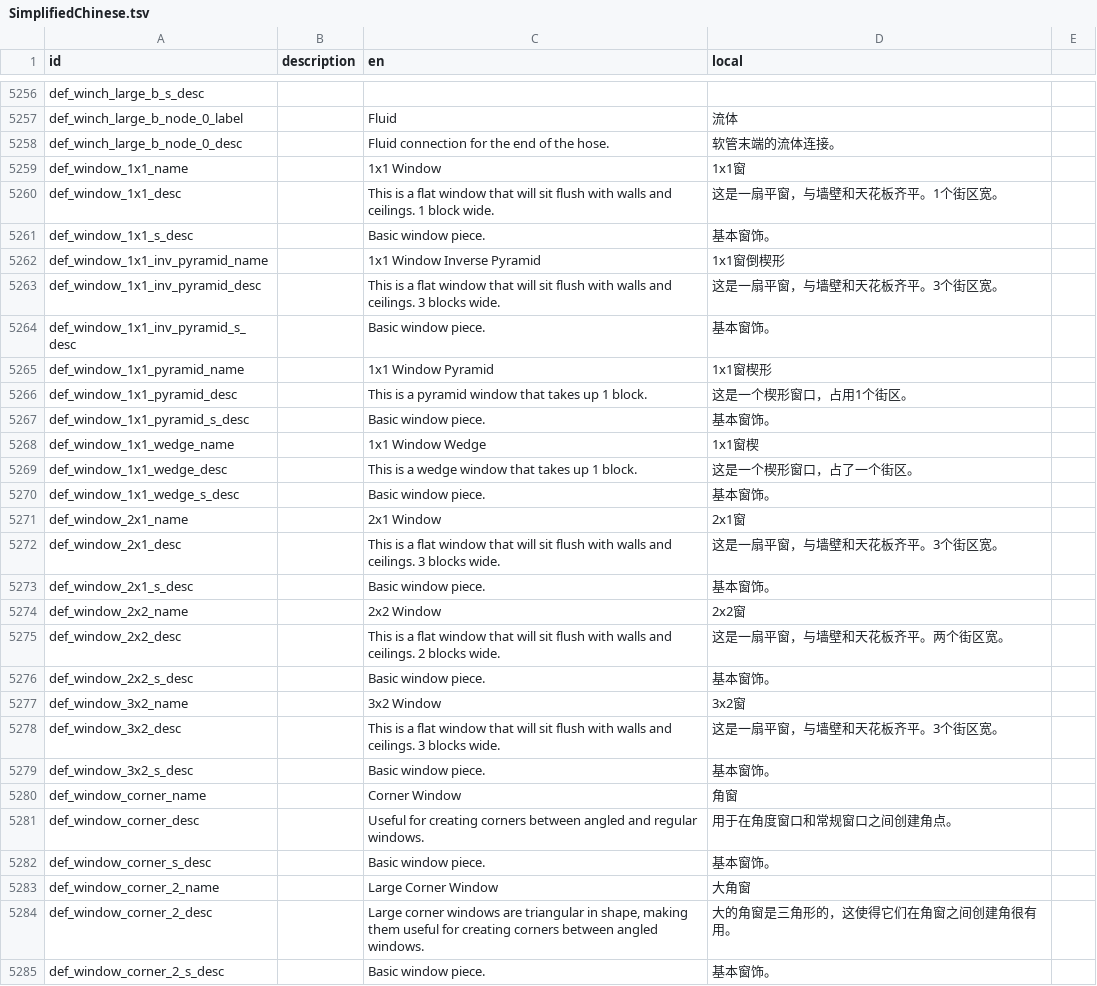
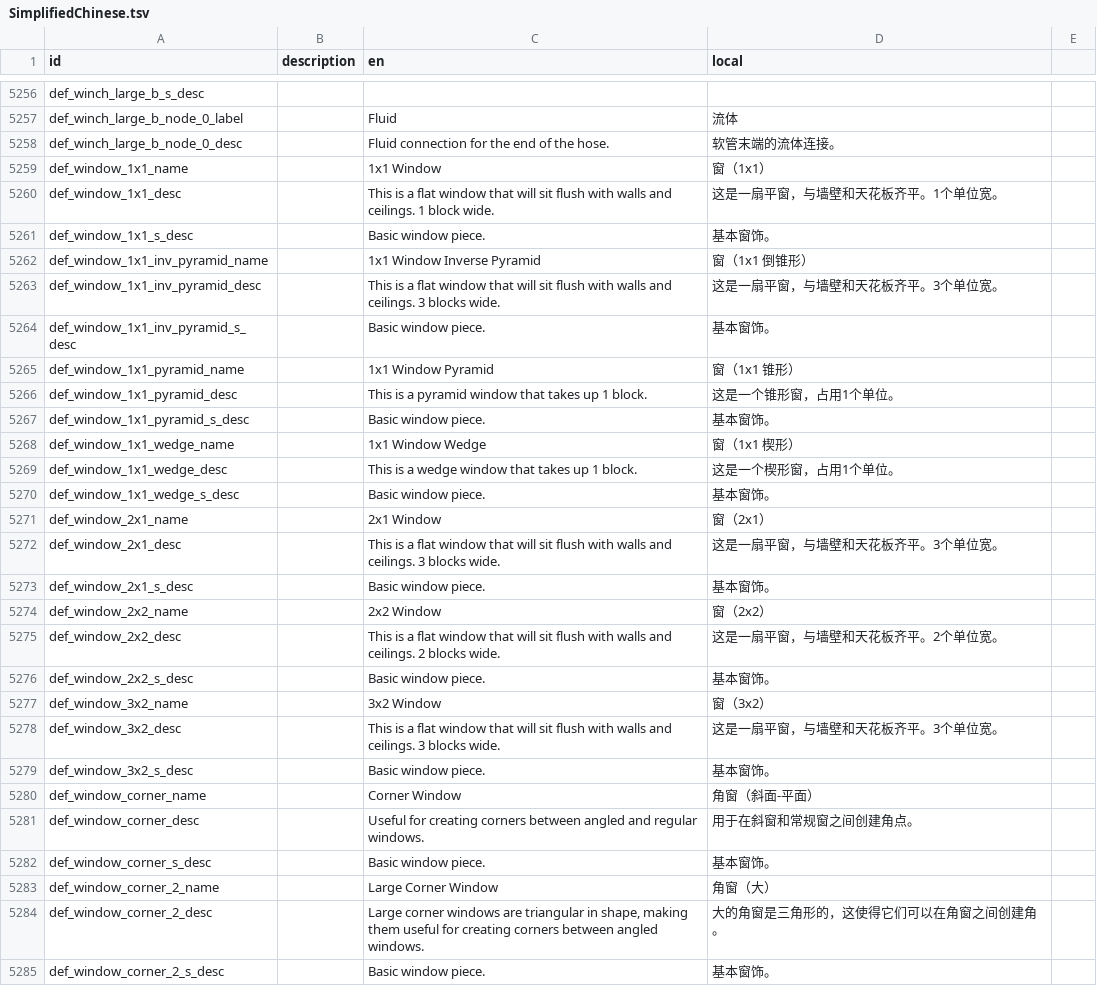
Before and after one commit to BKN46/stormworks-translate-chn, a TSV file: SimplifiedChinese.tsv, drawn as a sheet; only a part is shown, gaps mark what is left out; the diff covers the shown part only.

Commit message:
Update SimplifiedChinese.tsv

```diff
--- a/SimplifiedChinese.tsv
+++ b/SimplifiedChinese.tsv
@@ -5258,28 +5258,28 @@ def_winch_large_b_node_0_label		Fluid	流体
 def_winch_large_b_node_0_desc		Fluid connection for the end of the hose.	软管末端的流体连接。
-def_window_1x1_name		1x1 Window	1x1窗
-def_window_1x1_desc		This is a flat window that will sit flush with walls and ceilings. 1 block wide.	这是一扇平窗，与墙壁和天花板齐平。1个街区宽。
+def_window_1x1_name		1x1 Window	窗（1x1）
+def_window_1x1_desc		This is a flat window that will sit flush with walls and ceilings. 1 block wide.	这是一扇平窗，与墙壁和天花板齐平。1个单位宽。
 def_window_1x1_s_desc		Basic window piece.	基本窗饰。
-def_window_1x1_inv_pyramid_name		1x1 Window Inverse Pyramid	1x1窗倒楔形
-def_window_1x1_inv_pyramid_desc		This is a flat window that will sit flush with walls and ceilings. 3 blocks wide.	这是一扇平窗，与墙壁和天花板齐平。3个街区宽。
+def_window_1x1_inv_pyramid_name		1x1 Window Inverse Pyramid	窗（1x1 倒锥形）
+def_window_1x1_inv_pyramid_desc		This is a flat window that will sit flush with walls and ceilings. 3 blocks wide.	这是一扇平窗，与墙壁和天花板齐平。3个单位宽。
 def_window_1x1_inv_pyramid_s_desc		Basic window piece.	基本窗饰。
-def_window_1x1_pyramid_name		1x1 Window Pyramid	1x1窗楔形
-def_window_1x1_pyramid_desc		This is a pyramid window that takes up 1 block.	这是一个楔形窗口，占用1个街区。
+def_window_1x1_pyramid_name		1x1 Window Pyramid	窗（1x1 锥形）
+def_window_1x1_pyramid_desc		This is a pyramid window that takes up 1 block.	这是一个锥形窗，占用1个单位。
 def_window_1x1_pyramid_s_desc		Basic window piece.	基本窗饰。
-def_window_1x1_wedge_name		1x1 Window Wedge	1x1窗楔
-def_window_1x1_wedge_desc		This is a wedge window that takes up 1 block.	这是一个楔形窗口，占了一个街区。
+def_window_1x1_wedge_name		1x1 Window Wedge	窗（1x1 楔形）
+def_window_1x1_wedge_desc		This is a wedge window that takes up 1 block.	这是一个楔形窗，占用1个单位。
 def_window_1x1_wedge_s_desc		Basic window piece.	基本窗饰。
-def_window_2x1_name		2x1 Window	2x1窗
-def_window_2x1_desc		This is a flat window that will sit flush with walls and ceilings. 3 blocks wide.	这是一扇平窗，与墙壁和天花板齐平。3个街区宽。
+def_window_2x1_name		2x1 Window	窗（2x1）
+def_window_2x1_desc		This is a flat window that will sit flush with walls and ceilings. 3 blocks wide.	这是一扇平窗，与墙壁和天花板齐平。3个单位宽。
 def_window_2x1_s_desc		Basic window piece.	基本窗饰。
-def_window_2x2_name		2x2 Window	2x2窗
-def_window_2x2_desc		This is a flat window that will sit flush with walls and ceilings. 2 blocks wide.	这是一扇平窗，与墙壁和天花板齐平。两个街区宽。
+def_window_2x2_name		2x2 Window	窗（2x2）
+def_window_2x2_desc		This is a flat window that will sit flush with walls and ceilings. 2 blocks wide.	这是一扇平窗，与墙壁和天花板齐平。2个单位宽。
 def_window_2x2_s_desc		Basic window piece.	基本窗饰。
-def_window_3x2_name		3x2 Window	3x2窗
-def_window_3x2_desc		This is a flat window that will sit flush with walls and ceilings. 3 blocks wide.	这是一扇平窗，与墙壁和天花板齐平。3个街区宽。
+def_window_3x2_name		3x2 Window	窗（3x2）
+def_window_3x2_desc		This is a flat window that will sit flush with walls and ceilings. 3 blocks wide.	这是一扇平窗，与墙壁和天花板齐平。3个单位宽。
 def_window_3x2_s_desc		Basic window piece.	基本窗饰。
-def_window_corner_name		Corner Window	角窗
-def_window_corner_desc		Useful for creating corners between angled and regular windows.	用于在角度窗口和常规窗口之间创建角点。
+def_window_corner_name		Corner Window	角窗（斜面-平面）
+def_window_corner_desc		Useful for creating corners between angled and regular windows.	用于在斜窗和常规窗之间创建角点。
 def_window_corner_s_desc		Basic window piece.	基本窗饰。
-def_window_corner_2_name		Large Corner Window	大角窗
-def_window_corner_2_desc		Large corner windows are triangular in shape, making them useful for creating corners between angled windows.	大的角窗是三角形的，这使得它们在角窗之间创建角很有用。
+def_window_corner_2_name		Large Corner Window	角窗（大）
+def_window_corner_2_desc		Large corner windows are triangular in shape, making them useful for creating corners between angled windows.	大的角窗是三角形的，这使得它们可以在角窗之间创建角。
 def_window_corner_2_s_desc		Basic window piece.	基本窗饰。
```
Also changed, not shown: 36 edited cells elsewhere in this file.
